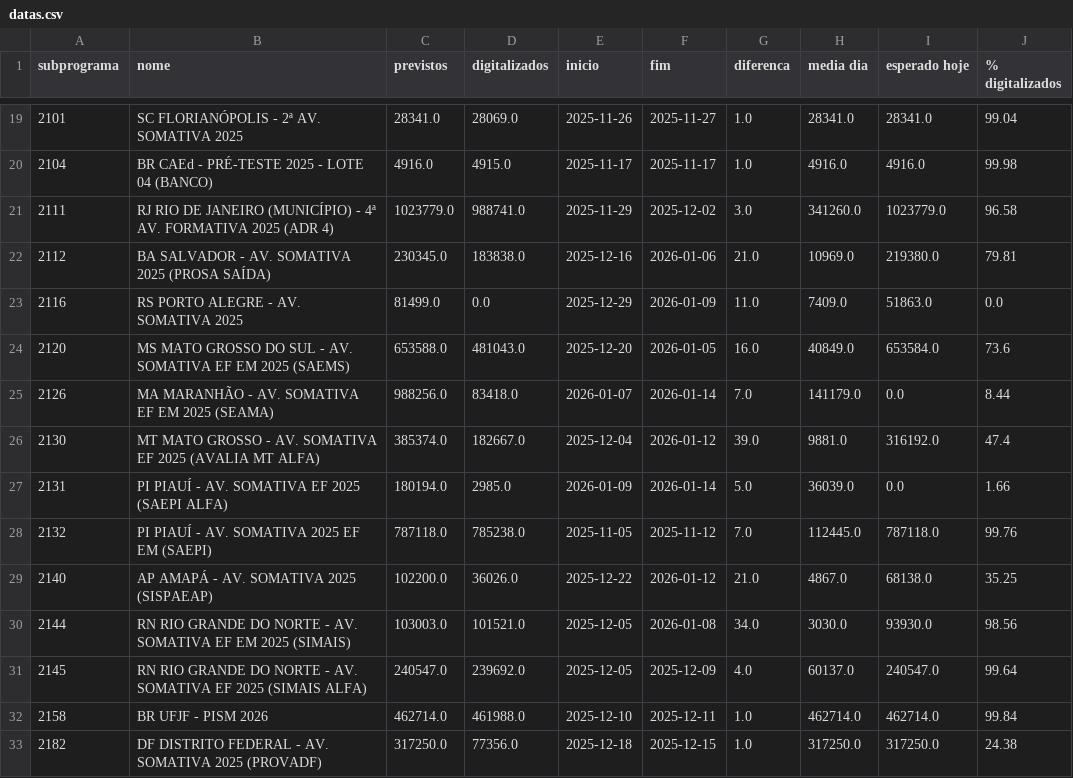
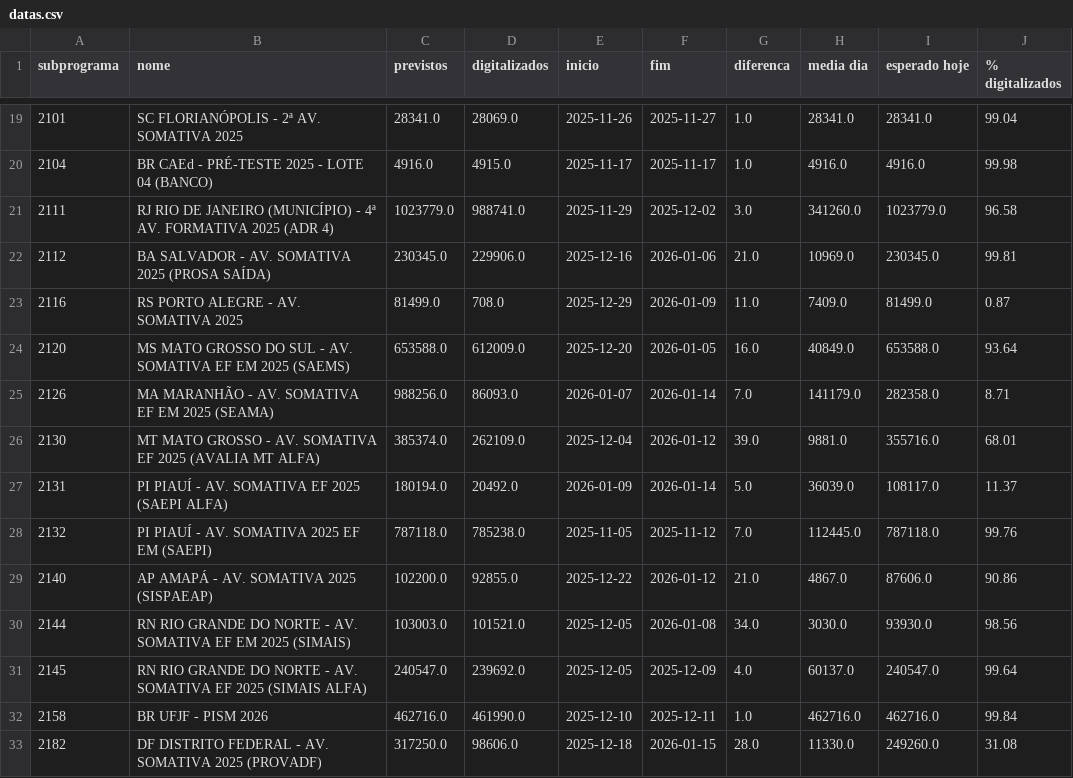
Before and after one commit to Deploy-dashboard/dashboard-monitoramento, a CSV file: datas.csv, drawn as a sheet; only a part is shown, gaps mark what is left out; the diff covers the shown part only.

```diff
--- a/datas.csv
+++ b/datas.csv
@@ -21,13 +21,13 @@ subprograma,nome,previstos,digitalizados,inicio,fim,diferenca,media dia,esperado
 2111,RJ RIO DE JANEIRO (MUNICÍPIO) - 4ª AV. FORMATIVA 2025 (ADR 4),1023779.0,988741.0,2025-11-29,2025-12-02,3.0,341260.0,1023779.0,96.58
-2112,BA SALVADOR - AV. SOMATIVA 2025 (PROSA SAÍDA),230345.0,183838.0,2025-12-16,2026-01-06,21.0,10969.0,219380.0,79.81
-2116,RS PORTO ALEGRE - AV. SOMATIVA 2025,81499.0,0.0,2025-12-29,2026-01-09,11.0,7409.0,51863.0,0.0
-2120,MS MATO GROSSO DO SUL - AV. SOMATIVA EF EM 2025 (SAEMS),653588.0,481043.0,2025-12-20,2026-01-05,16.0,40849.0,653584.0,73.6
-2126,MA MARANHÃO - AV. SOMATIVA EF EM 2025 (SEAMA),988256.0,83418.0,2026-01-07,2026-01-14,7.0,141179.0,0.0,8.44
-2130,MT MATO GROSSO - AV. SOMATIVA EF 2025 (AVALIA MT ALFA),385374.0,182667.0,2025-12-04,2026-01-12,39.0,9881.0,316192.0,47.4
-2131,PI PIAUÍ - AV. SOMATIVA EF 2025 (SAEPI ALFA),180194.0,2985.0,2026-01-09,2026-01-14,5.0,36039.0,0.0,1.66
+2112,BA SALVADOR - AV. SOMATIVA 2025 (PROSA SAÍDA),230345.0,229906.0,2025-12-16,2026-01-06,21.0,10969.0,230345.0,99.81
+2116,RS PORTO ALEGRE - AV. SOMATIVA 2025,81499.0,708.0,2025-12-29,2026-01-09,11.0,7409.0,81499.0,0.87
+2120,MS MATO GROSSO DO SUL - AV. SOMATIVA EF EM 2025 (SAEMS),653588.0,612009.0,2025-12-20,2026-01-05,16.0,40849.0,653588.0,93.64
+2126,MA MARANHÃO - AV. SOMATIVA EF EM 2025 (SEAMA),988256.0,86093.0,2026-01-07,2026-01-14,7.0,141179.0,282358.0,8.71
+2130,MT MATO GROSSO - AV. SOMATIVA EF 2025 (AVALIA MT ALFA),385374.0,262109.0,2025-12-04,2026-01-12,39.0,9881.0,355716.0,68.01
+2131,PI PIAUÍ - AV. SOMATIVA EF 2025 (SAEPI ALFA),180194.0,20492.0,2026-01-09,2026-01-14,5.0,36039.0,108117.0,11.37
 2132,PI PIAUÍ - AV. SOMATIVA 2025 EF EM (SAEPI),787118.0,785238.0,2025-11-05,2025-11-12,7.0,112445.0,787118.0,99.76
-2140,AP AMAPÁ - AV. SOMATIVA 2025 (SISPAEAP),102200.0,36026.0,2025-12-22,2026-01-12,21.0,4867.0,68138.0,35.25
+2140,AP AMAPÁ - AV. SOMATIVA 2025 (SISPAEAP),102200.0,92855.0,2025-12-22,2026-01-12,21.0,4867.0,87606.0,90.86
 2144,RN RIO GRANDE DO NORTE - AV. SOMATIVA EF EM 2025 (SIMAIS),103003.0,101521.0,2025-12-05,2026-01-08,34.0,3030.0,93930.0,98.56
 2145,RN RIO GRANDE DO NORTE - AV. SOMATIVA EF 2025 (SIMAIS ALFA),240547.0,239692.0,2025-12-05,2025-12-09,4.0,60137.0,240547.0,99.64
-2158,BR UFJF - PISM 2026,462714.0,461988.0,2025-12-10,2025-12-11,1.0,462714.0,462714.0,99.84
-2182,DF DISTRITO FEDERAL - AV. SOMATIVA 2025 (PROVADF),317250.0,77356.0,2025-12-18,2025-12-15,1.0,317250.0,317250.0,24.38
+2158,BR UFJF - PISM 2026,462716.0,461990.0,2025-12-10,2025-12-11,1.0,462716.0,462716.0,99.84
+2182,DF DISTRITO FEDERAL - AV. SOMATIVA 2025 (PROVADF),317250.0,98606.0,2025-12-18,2026-01-15,28.0,11330.0,249260.0,31.08
```
Also changed, not shown: 47 edited cells elsewhere in this file, 1 other file.
